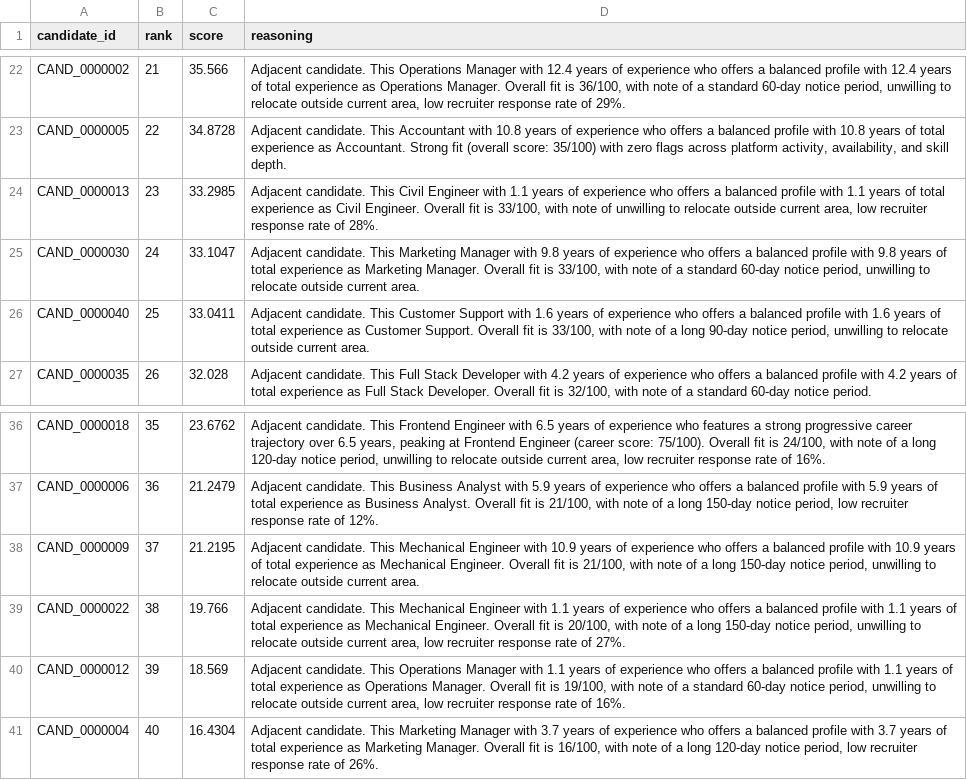
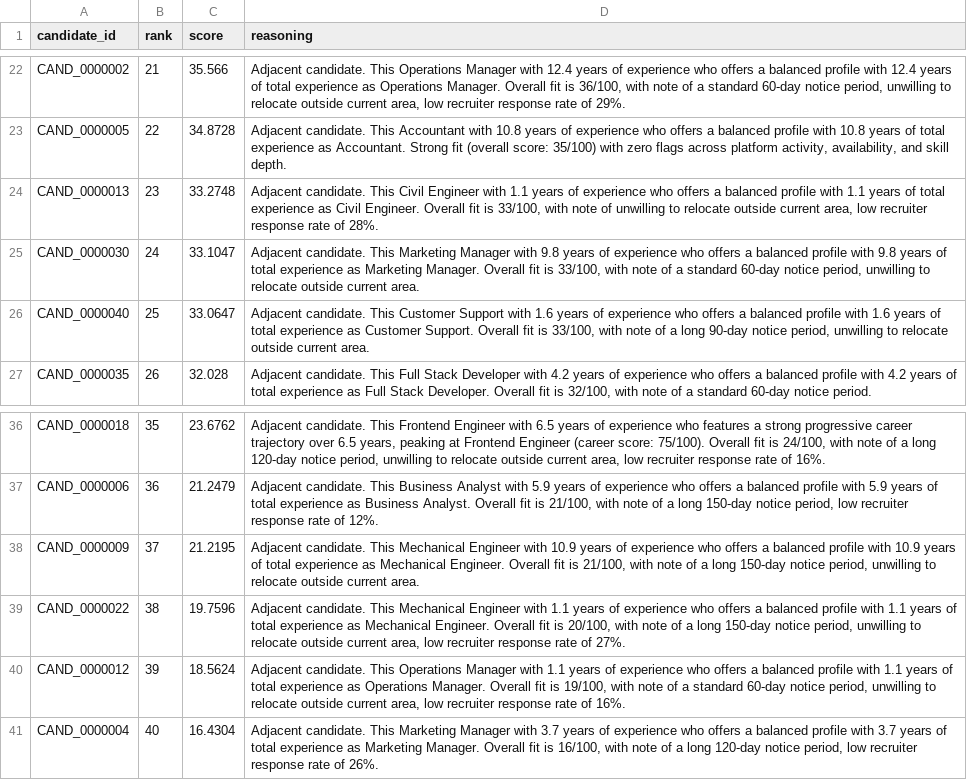
Before and after one commit to rushangchandekar/Redrob-Candidate-Ranker, a CSV file: sample_submission.csv, drawn as a sheet; only a part is shown, gaps mark what is left out.

```diff
--- a/sample_submission.csv
+++ b/sample_submission.csv
@@ -23,5 +23,5 @@ CAND_0000002,21,35.566,"Adjacent candidate. This Operations Manager with 12.4 ye
 CAND_0000005,22,34.8728,"Adjacent candidate. This Accountant with 10.8 years of experience who offers a balanced profile with 10.8 years of total experience as Accountant. Strong fit (overall score: 35/100) with zero flags across platform activity, availability, and skill depth."
-CAND_0000013,23,33.2985,"Adjacent candidate. This Civil Engineer with 1.1 years of experience who offers a balanced profile with 1.1 years of total experience as Civil Engineer. Overall fit is 33/100, with note of unwilling to relocate outside current area, low recruiter response rate of 28%."
+CAND_0000013,23,33.2748,"Adjacent candidate. This Civil Engineer with 1.1 years of experience who offers a balanced profile with 1.1 years of total experience as Civil Engineer. Overall fit is 33/100, with note of unwilling to relocate outside current area, low recruiter response rate of 28%."
 CAND_0000030,24,33.1047,"Adjacent candidate. This Marketing Manager with 9.8 years of experience who offers a balanced profile with 9.8 years of total experience as Marketing Manager. Overall fit is 33/100, with note of a standard 60-day notice period, unwilling to relocate outside current area."
-CAND_0000040,25,33.0411,"Adjacent candidate. This Customer Support with 1.6 years of experience who offers a balanced profile with 1.6 years of total experience as Customer Support. Overall fit is 33/100, with note of a long 90-day notice period, unwilling to relocate outside current area."
+CAND_0000040,25,33.0647,"Adjacent candidate. This Customer Support with 1.6 years of experience who offers a balanced profile with 1.6 years of total experience as Customer Support. Overall fit is 33/100, with note of a long 90-day notice period, unwilling to relocate outside current area."
 CAND_0000035,26,32.028,"Adjacent candidate. This Full Stack Developer with 4.2 years of experience who offers a balanced profile with 4.2 years of total experience as Full Stack Developer. Overall fit is 32/100, with note of a standard 60-day notice period."
@@ -38,4 +38,4 @@ CAND_0000006,36,21.2479,"Adjacent candidate. This Business Analyst with 5.9 year
 CAND_0000009,37,21.2195,"Adjacent candidate. This Mechanical Engineer with 10.9 years of experience who offers a balanced profile with 10.9 years of total experience as Mechanical Engineer. Overall fit is 21/100, with note of a long 150-day notice period, unwilling to relocate outside current area."
-CAND_0000022,38,19.766,"Adjacent candidate. This Mechanical Engineer with 1.1 years of experience who offers a balanced profile with 1.1 years of total experience as Mechanical Engineer. Overall fit is 20/100, with note of a long 150-day notice period, unwilling to relocate outside current area, low recruiter response rate of 27%."
-CAND_0000012,39,18.569,"Adjacent candidate. This Operations Manager with 1.1 years of experience who offers a balanced profile with 1.1 years of total experience as Operations Manager. Overall fit is 19/100, with note of a standard 60-day notice period, unwilling to relocate outside current area, low recruiter response rate of 16%."
+CAND_0000022,38,19.7596,"Adjacent candidate. This Mechanical Engineer with 1.1 years of experience who offers a balanced profile with 1.1 years of total experience as Mechanical Engineer. Overall fit is 20/100, with note of a long 150-day notice period, unwilling to relocate outside current area, low recruiter response rate of 27%."
+CAND_0000012,39,18.5624,"Adjacent candidate. This Operations Manager with 1.1 years of experience who offers a balanced profile with 1.1 years of total experience as Operations Manager. Overall fit is 19/100, with note of a standard 60-day notice period, unwilling to relocate outside current area, low recruiter response rate of 16%."
 CAND_0000004,40,16.4304,"Adjacent candidate. This Marketing Manager with 3.7 years of experience who offers a balanced profile with 3.7 years of total experience as Marketing Manager. Overall fit is 16/100, with note of a long 120-day notice period, low recruiter response rate of 26%."
```
Also changed, not shown: 2 other files.
